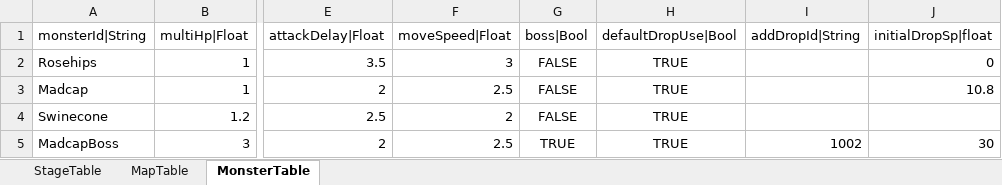
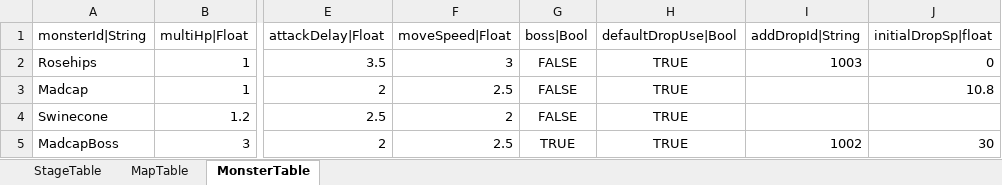
Before and after one commit to hayannal/ProjectNoname, an Excel workbook: Excel/Stage.xlsx, sheet MonsterTable, drawn as a sheet; only a part is shown, gaps mark what is left out; values as stored, in another font and other column widths than the file's, no borders; the diff names each change by its address in the sheet, - before the commit and + after, or states it on an @@ line.

```diff
--- a/Excel/Stage.xlsx (sheet MonsterTable)
+++ b/Excel/Stage.xlsx (sheet MonsterTable)
-I2 (addDropId|String): (empty)
+I2 (addDropId|String): 1003
```
Also changed, not shown: Excel/Drop.xlsx, Excel/작업Drop.xlsx, 3 other files.
